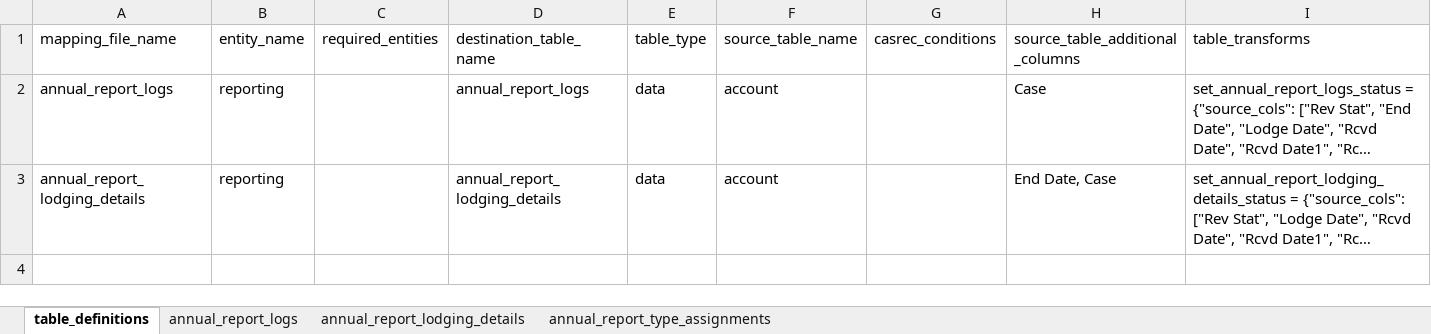
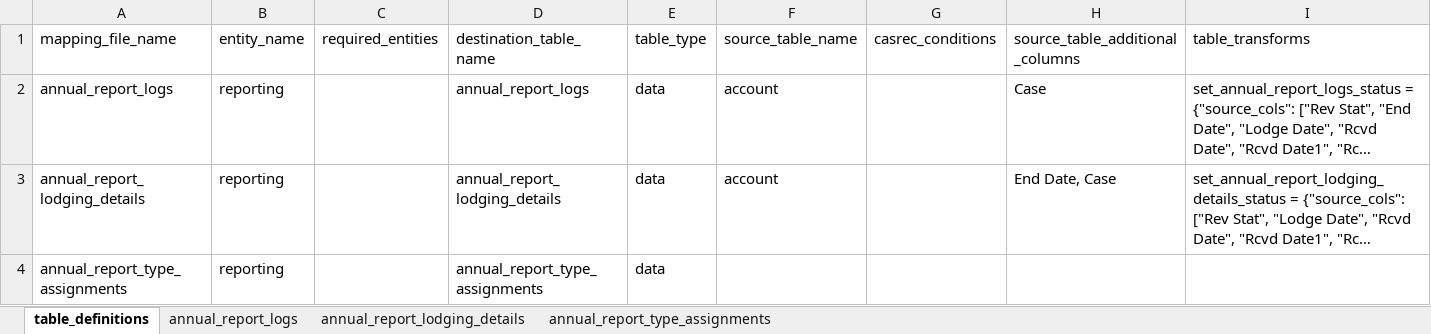
Before and after one commit to ministryofjustice/opg-data-casrec-migration, an Excel workbook: migration_steps/shared/mapping_spreadsheet/Casrec_Mapping_Document_Reporting.xlsx, sheet table_definitions, drawn as a sheet; long unchanged cells end in …; values as stored, in another font and other column widths than the file's, no borders; the diff names each change by its address in the sheet, - before the commit and + after, or states it on an @@ line.

Commit message:
Add missing annual_report_type_assignments table definition

```diff
--- a/migration_steps/shared/mapping_spreadsheet/Casrec_Mapping_Document_Reporting.xlsx (sheet table_definitions)
+++ b/migration_steps/shared/mapping_spreadsheet/Casrec_Mapping_Document_Reporting.xlsx (sheet table_definitions)
+row 4: annual_report_type_assignments | reporting |  | annual_report_type_assignments | data
```
Also changed, not shown: 2 other files.
